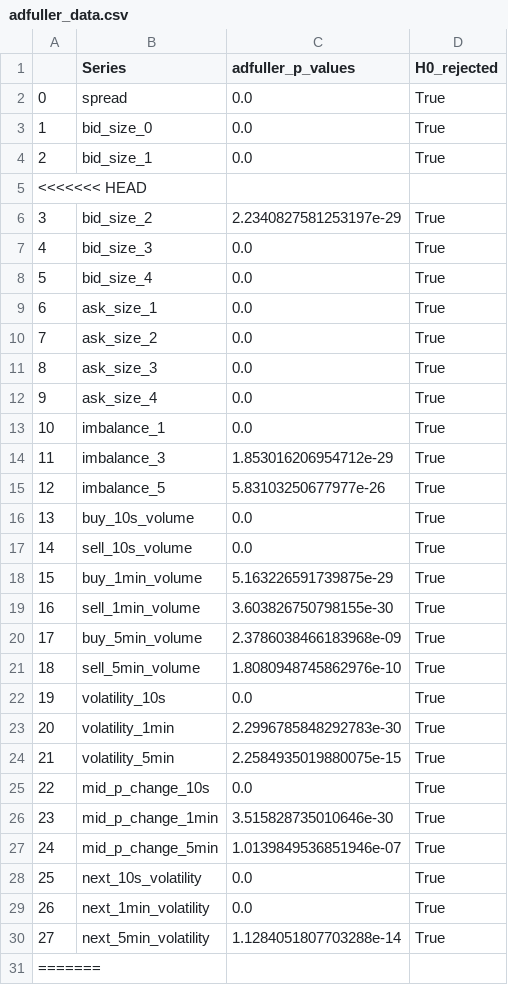
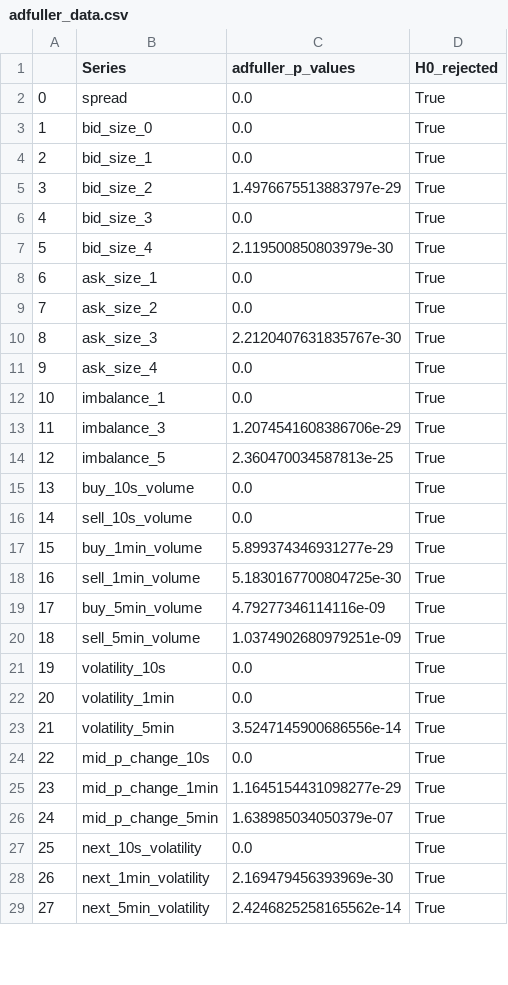
Before and after one commit to IFTrejoM/Binance-price-volatility-predictions-LSTM, a CSV file: eda/adfuller_data.csv, drawn as a sheet; only a part is shown; the diff covers the shown part only.

```diff
--- a/eda/adfuller_data.csv
+++ b/eda/adfuller_data.csv
@@ -4,28 +4,26 @@
 2,bid_size_1,0.0,True
-<<<<<<< HEAD
-3,bid_size_2,2.2340827581253197e-29,True
+3,bid_size_2,1.4976675513883797e-29,True
 4,bid_size_3,0.0,True
-5,bid_size_4,0.0,True
+5,bid_size_4,2.119500850803979e-30,True
 6,ask_size_1,0.0,True
 7,ask_size_2,0.0,True
-8,ask_size_3,0.0,True
+8,ask_size_3,2.2120407631835767e-30,True
 9,ask_size_4,0.0,True
 10,imbalance_1,0.0,True
-11,imbalance_3,1.853016206954712e-29,True
-12,imbalance_5,5.83103250677977e-26,True
+11,imbalance_3,1.2074541608386706e-29,True
+12,imbalance_5,2.360470034587813e-25,True
 13,buy_10s_volume,0.0,True
 14,sell_10s_volume,0.0,True
-15,buy_1min_volume,5.163226591739875e-29,True
-16,sell_1min_volume,3.603826750798155e-30,True
-17,buy_5min_volume,2.3786038466183968e-09,True
-18,sell_5min_volume,1.8080948745862976e-10,True
+15,buy_1min_volume,5.899374346931277e-29,True
+16,sell_1min_volume,5.1830167700804725e-30,True
+17,buy_5min_volume,4.79277346114116e-09,True
+18,sell_5min_volume,1.0374902680979251e-09,True
 19,volatility_10s,0.0,True
-20,volatility_1min,2.2996785848292783e-30,True
-21,volatility_5min,2.2584935019880075e-15,True
+20,volatility_1min,0.0,True
+21,volatility_5min,3.5247145900686556e-14,True
 22,mid_p_change_10s,0.0,True
-23,mid_p_change_1min,3.515828735010646e-30,True
-24,mid_p_change_5min,1.0139849536851946e-07,True
+23,mid_p_change_1min,1.1645154431098277e-29,True
+24,mid_p_change_5min,1.638985034050379e-07,True
 25,next_10s_volatility,0.0,True
-26,next_1min_volatility,0.0,True
-27,next_5min_volatility,1.1284051807703288e-14,True
-=======
+26,next_1min_volatility,2.169479456393969e-30,True
+27,next_5min_volatility,2.4246825258165562e-14,True
```
Also changed, not shown: 13 added rows, 11 removed rows and 32 edited cells elsewhere in this file, eda/vif_data_no_outs.csv, 6 other files.
